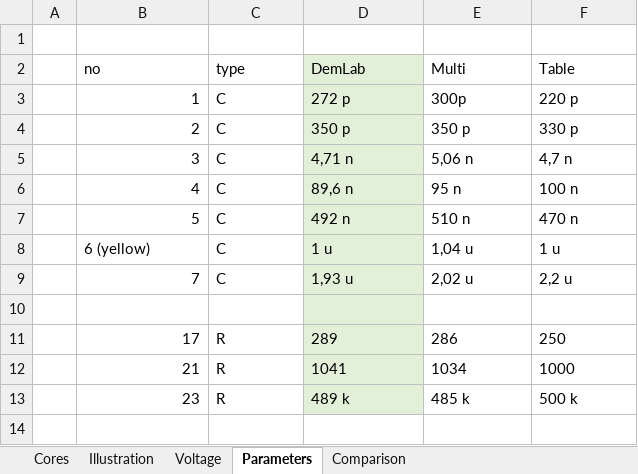
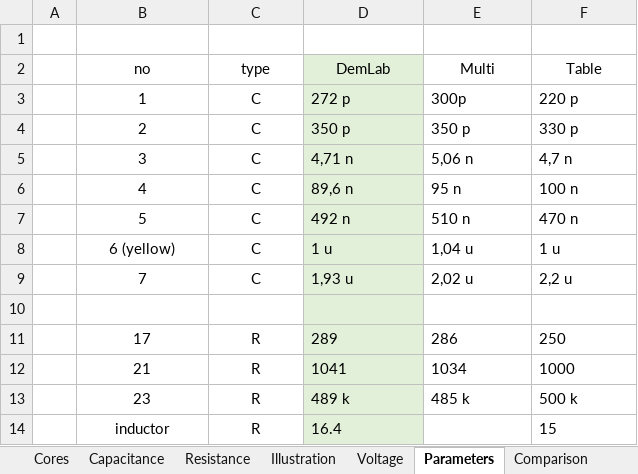
Before and after one commit to Eagle-719/VeriGudGame, an Excel workbook: Measurements/Data sheet.xlsx, sheet Parameters, drawn as a sheet; values as stored, in another font and other column widths than the file's, no borders; the diff names each change by its address in the sheet, - before the commit and + after, or states it on an @@ line.

```diff
--- a/Measurements/Data sheet.xlsx (sheet Parameters)
+++ b/Measurements/Data sheet.xlsx (sheet Parameters)
+sheet tab: Capacitance
+sheet tab: Resistance
-B2:F2 alignment: left
+B2:F2 alignment: center
-B3:B7 alignment: right
+B3:B7 alignment: center
-C3:C7 alignment: left
+C3:C7 alignment: center
-B8:C8 alignment: left
+B8:C8 alignment: center
-B9 alignment: right
+B9 alignment: center
-C9 alignment: left
+C9 alignment: center
-B11:B13 alignment: right
+B11:B13 alignment: center
-C11:C13 alignment: left
+C11:C13 alignment: center
+row 14:  | inductor | R | 16.4 |  | 15
```
Also changed, not shown: 32 other files.
